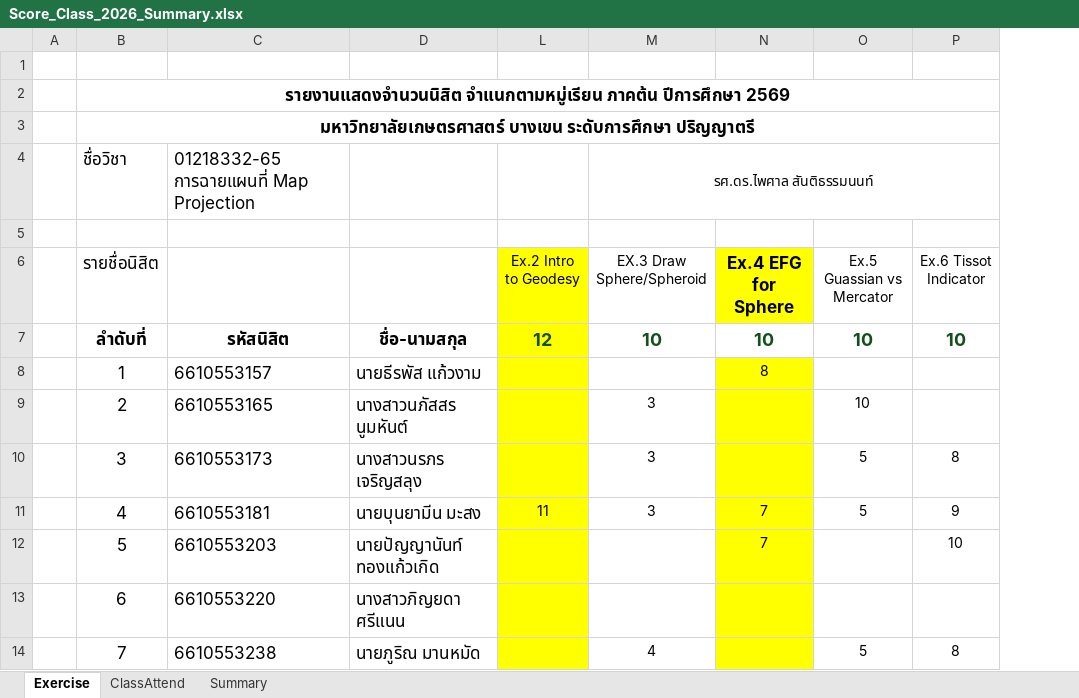
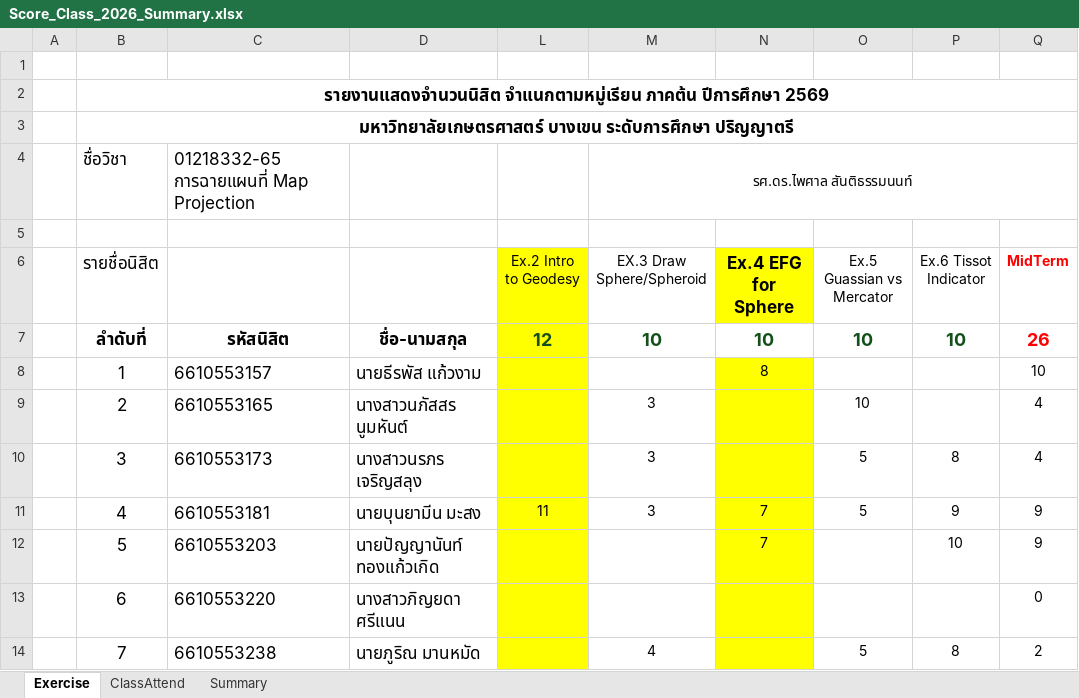
Before and after one commit to phisan-chula/2026-KU_MapProjection, an Excel workbook: Score_Class_2026_Summary.xlsx, sheet Exercise, drawn as a sheet; only a part is shown; values as stored, in another font and other column widths than the file's, no borders; charts and pictures not drawn; the diff names each change by its address in the sheet, - before the commit and + after, or states it on an @@ line.

```diff
--- a/Score_Class_2026_Summary.xlsx (sheet Exercise)
+++ b/Score_Class_2026_Summary.xlsx (sheet Exercise)
+column Q (MidTerm), rows 7-14: 26 | 10 | 4 | 4 | 9 | 9 | 0 | 2
```
Also changed, not shown: sheet Summary, charts or pictures, Score_Class_2026.xlsx, 2 other files.
